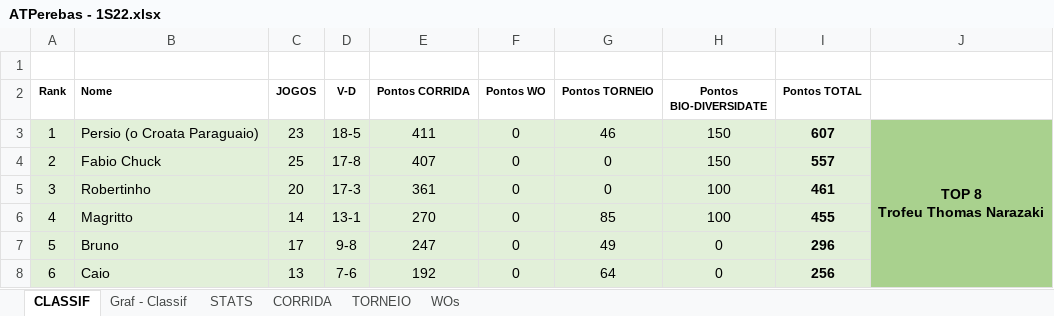
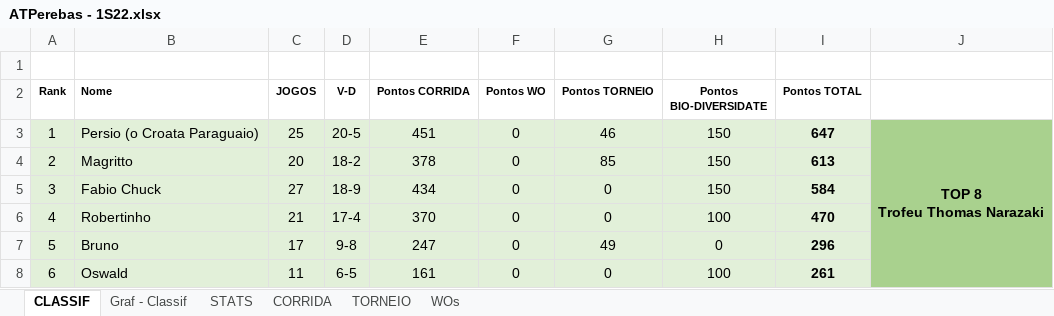
Before and after one commit to juanper/ATPerebas, an Excel workbook: 2022/semestre_1/ATPerebas - 1S22.xlsx, sheet CLASSIF, drawn as a sheet; only a part is shown; values as stored, in another font and other column widths than the file's, no borders; charts and pictures not drawn; the diff covers the shown part only; the diff names each change by its address in the sheet, - before the commit and + after, or states it on an @@ line.

Commit message:
Jogos 04 a 13/abr/22

```diff
--- a/2022/semestre_1/ATPerebas - 1S22.xlsx (sheet CLASSIF)
+++ b/2022/semestre_1/ATPerebas - 1S22.xlsx (sheet CLASSIF)
-C3 (JOGOS): 23
+C3 (JOGOS): 25
-D3 (V-D): 18-5
+D3 (V-D): 20-5
-E3 (Pontos CORRIDA): 411
+E3 (Pontos CORRIDA): 451
-I3 (Pontos TOTAL): 607
+I3 (Pontos TOTAL): 647
-B4 (Nome): Fabio Chuck
+B4 (Nome): Magritto
-C4 (JOGOS): 25
+C4 (JOGOS): 20
-D4 (V-D): 17-8
+D4 (V-D): 18-2
-E4 (Pontos CORRIDA): 407
+E4 (Pontos CORRIDA): 378
-G4 (Pontos TORNEIO): 0
+G4 (Pontos TORNEIO): 85
-I4 (Pontos TOTAL): 557
+I4 (Pontos TOTAL): 613
-B5 (Nome): Robertinho
+B5 (Nome): Fabio Chuck
-C5 (JOGOS): 20
+C5 (JOGOS): 27
-D5 (V-D): 17-3
+D5 (V-D): 18-9
-E5 (Pontos CORRIDA): 361
+E5 (Pontos CORRIDA): 434
-H5 (Pontos BIO-DIVERSIDATE): 100
+H5 (Pontos BIO-DIVERSIDATE): 150
-I5 (Pontos TOTAL): 461
+I5 (Pontos TOTAL): 584
-B6 (Nome): Magritto
+B6 (Nome): Robertinho
-C6 (JOGOS): 14
+C6 (JOGOS): 21
-D6 (V-D): 13-1
+D6 (V-D): 17-4
-E6 (Pontos CORRIDA): 270
+E6 (Pontos CORRIDA): 370
-G6 (Pontos TORNEIO): 85
+G6 (Pontos TORNEIO): 0
-I6 (Pontos TOTAL): 455
+I6 (Pontos TOTAL): 470
-B8 (Nome): Caio
+B8 (Nome): Oswald
-C8 (JOGOS): 13
+C8 (JOGOS): 11
-D8 (V-D): 7-6
+D8 (V-D): 6-5
-E8 (Pontos CORRIDA): 192
+E8 (Pontos CORRIDA): 161
-G8 (Pontos TORNEIO): 64
+G8 (Pontos TORNEIO): 0
-H8 (Pontos BIO-DIVERSIDATE): 0
+H8 (Pontos BIO-DIVERSIDATE): 100
-I8 (Pontos TOTAL): 256
+I8 (Pontos TOTAL): 261
```
Also changed, not shown: 154 edited cells elsewhere in this sheet, sheet CORRIDA, sheet STATS, sheet WOs, hidden cells, charts or pictures, 20 other files.
